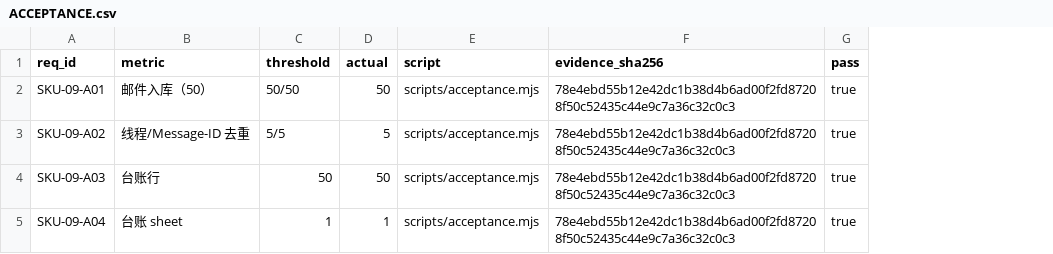
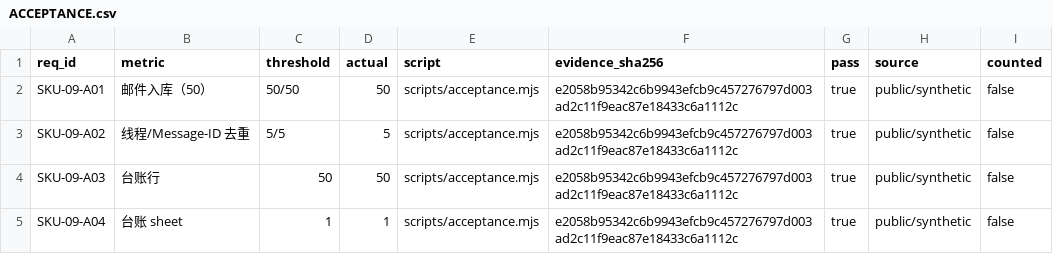
Before and after one commit to PerryLink/dsh-legal-intake, a CSV file: ACCEPTANCE.csv, drawn as a sheet; the diff names each change by its address in the sheet, - before the commit and + after, or states it on an @@ line.

Commit message:
test: normalize public-only acceptance schema
Signed-off-by: PerryLink <novelnexusai@outlook.com>

```diff
--- a/ACCEPTANCE.csv
+++ b/ACCEPTANCE.csv
+column H (source), rows 2-5: all public/synthetic
+column I (counted), rows 2-5: all false
-F2:F5 (evidence_sha256): 78e4ebd55b12e42dc1b38d4b6ad00f2fd87208f50c52435c44e9c7a36c32c0c3
+F2:F5 (evidence_sha256): e2058b95342c6b9943efcb9c457276797d003ad2c11f9eac87e18433c6a1112c
```
Also changed, not shown: 4 other files.
